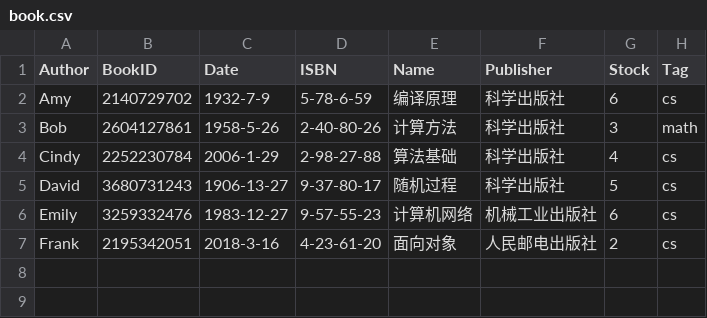
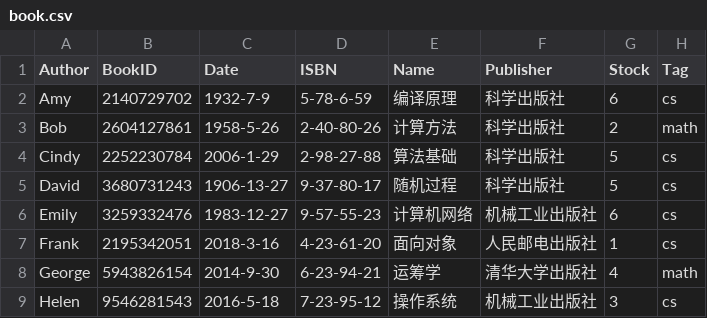
Before and after one commit to chuqingG/oop_final_project, a CSV file: data/book.csv, drawn as a sheet.

```diff
--- a/data/book.csv
+++ b/data/book.csv
@@ -2,6 +2,8 @@ Author,BookID,Date,ISBN,Name,Publisher,Stock,Tag
 Amy,2140729702,1932-7-9,5-78-6-59,编译原理,科学出版社,6,cs
-Bob,2604127861,1958-5-26,2-40-80-26,计算方法,科学出版社,3,math
-Cindy,2252230784,2006-1-29,2-98-27-88,算法基础,科学出版社,4,cs
+Bob,2604127861,1958-5-26,2-40-80-26,计算方法,科学出版社,2,math
+Cindy,2252230784,2006-1-29,2-98-27-88,算法基础,科学出版社,5,cs
 David,3680731243,1906-13-27,9-37-80-17,随机过程,科学出版社,5,cs
 Emily,3259332476,1983-12-27,9-57-55-23,计算机网络,机械工业出版社,6,cs
-Frank,2195342051,2018-3-16,4-23-61-20,面向对象,人民邮电出版社,2,cs
+Frank,2195342051,2018-3-16,4-23-61-20,面向对象,人民邮电出版社,1,cs
+George,5943826154,2014-9-30,6-23-94-21,运筹学,清华大学出版社,4,math
+Helen,9546281543,2016-5-18,7-23-95-12,操作系统,机械工业出版社,3,cs
```
Also changed, not shown: data/testb.csv, data/user.csv, 15 other files.
